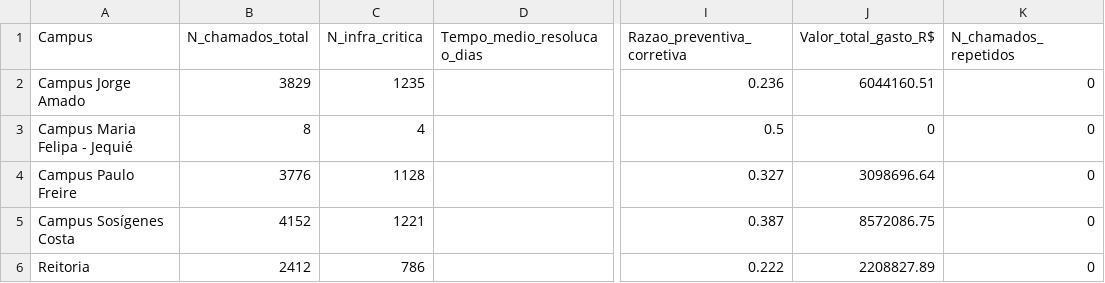
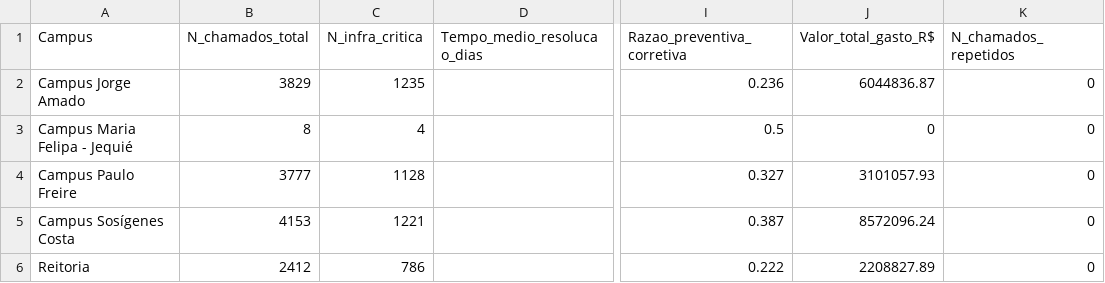
Before and after one commit to adinailson88/malha-ods-esg, a CSV file: dados_csv/indicadores_ods.csv, drawn as a sheet; only a part is shown, gaps mark what is left out; the diff names each change by its address in the sheet, - before the commit and + after, or states it on an @@ line.

```diff
--- a/dados_csv/indicadores_ods.csv
+++ b/dados_csv/indicadores_ods.csv
-J2 (Valor_total_gasto_R$): 6044160.51
+J2 (Valor_total_gasto_R$): 6044836.87
-B4 (N_chamados_total): 3776
+B4 (N_chamados_total): 3777
-J4 (Valor_total_gasto_R$): 3098696.64
+J4 (Valor_total_gasto_R$): 3101057.93
-B5 (N_chamados_total): 4152
+B5 (N_chamados_total): 4153
-J5 (Valor_total_gasto_R$): 8572086.75
+J5 (Valor_total_gasto_R$): 8572096.24
```
Also changed, not shown: 2 other files.
